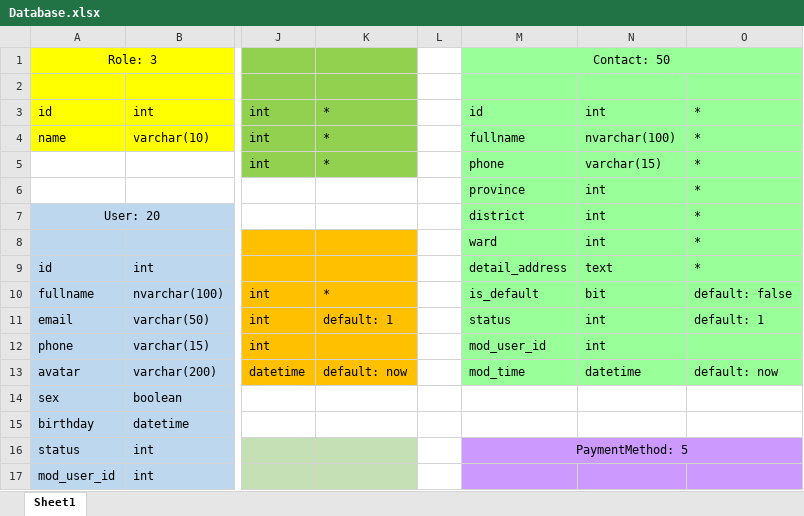
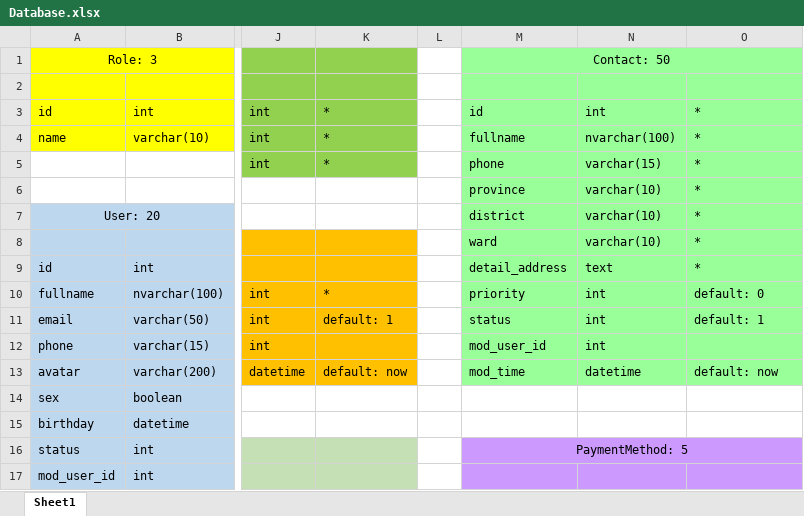
Before and after one commit to robocon321/chuyen-de-web-backend-spring-boot, an Excel workbook: document/Database.xlsx, sheet Sheet1, drawn as a sheet; only a part is shown, gaps mark what is left out; values as stored, in another font and other column widths than the file's, no borders; the diff names each change by its address in the sheet, - before the commit and + after, or states it on an @@ line.

```diff
--- a/document/Database.xlsx (sheet Sheet1)
+++ b/document/Database.xlsx (sheet Sheet1)
-N6:N8: int
+N6:N8: varchar(10)
-M10: is_default
+M10: priority
-N10: bit
+N10: int
-O10: default: false
+O10: default: 0
```
Also changed, not shown: 11 other files.
